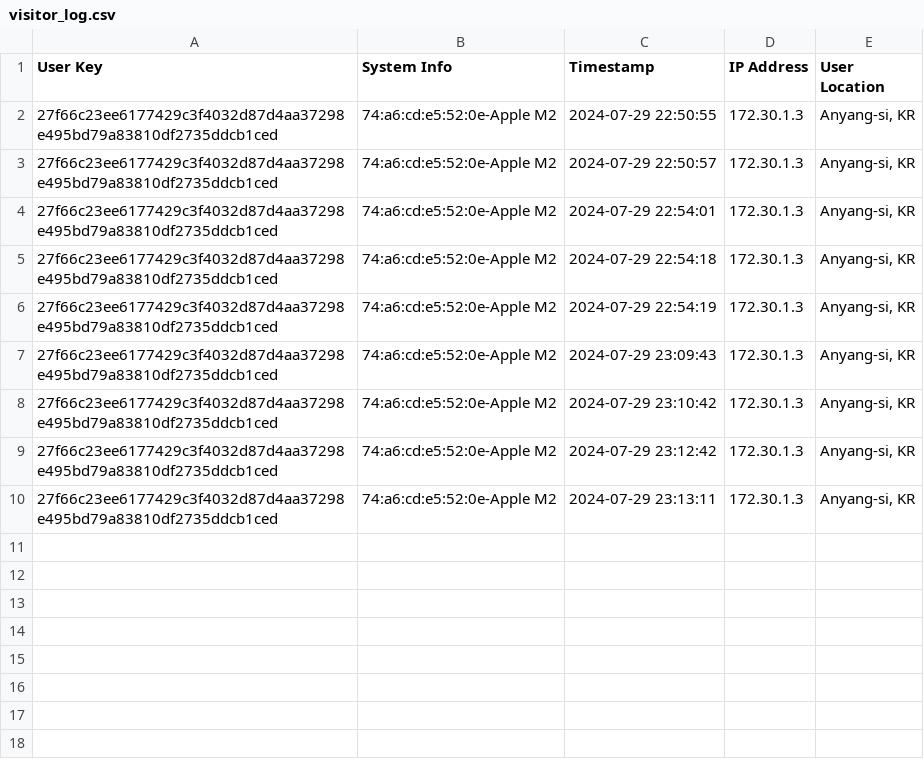
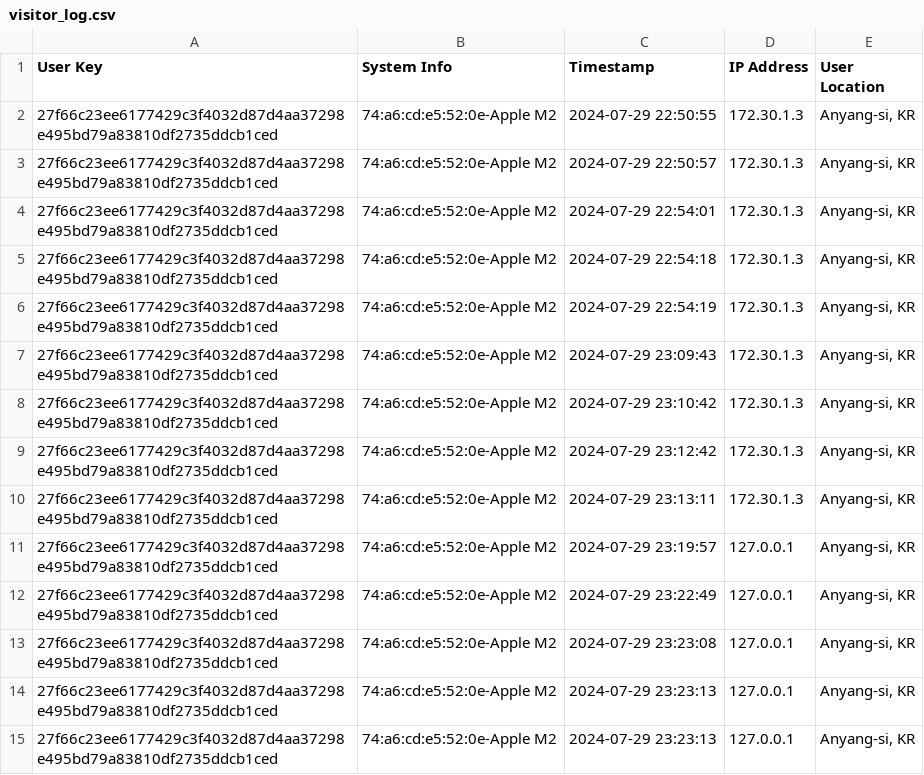
Before and after one commit to GONNIM/ai-hongbyun, a CSV file: visitor_log.csv, drawn as a sheet; the diff names each change by its address in the sheet, - before the commit and + after, or states it on an @@ line.

```diff
--- a/visitor_log.csv
+++ b/visitor_log.csv
+row 11: 27f66c23ee6177429c3f4032d87d4aa37298e495bd79a83810df2735ddcb1ced | 74:a6:cd:e5:52:0e-Apple M2 | 2024-07-29 23:19:57 | 127.0.0.1 | Anyang-si, KR
+row 12: 27f66c23ee6177429c3f4032d87d4aa37298e495bd79a83810df2735ddcb1ced | 74:a6:cd:e5:52:0e-Apple M2 | 2024-07-29 23:22:49 | 127.0.0.1 | Anyang-si, KR
+row 13: 27f66c23ee6177429c3f4032d87d4aa37298e495bd79a83810df2735ddcb1ced | 74:a6:cd:e5:52:0e-Apple M2 | 2024-07-29 23:23:08 | 127.0.0.1 | Anyang-si, KR
+row 14: 27f66c23ee6177429c3f4032d87d4aa37298e495bd79a83810df2735ddcb1ced | 74:a6:cd:e5:52:0e-Apple M2 | 2024-07-29 23:23:13 | 127.0.0.1 | Anyang-si, KR
+row 15: 27f66c23ee6177429c3f4032d87d4aa37298e495bd79a83810df2735ddcb1ced | 74:a6:cd:e5:52:0e-Apple M2 | 2024-07-29 23:23:13 | 127.0.0.1 | Anyang-si, KR
```
Also changed, not shown: 1 other file.
